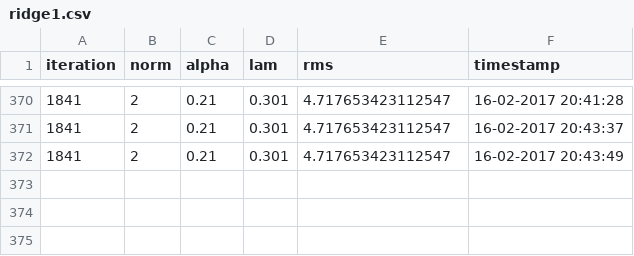
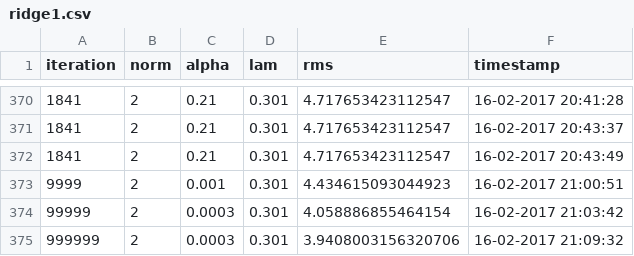
Before and after one commit to SeeTheC/Machine-Learning, a CSV file: Assignment_1/ridge1.csv, drawn as a sheet; only a part is shown, gaps mark what is left out.

```diff
--- a/Assignment_1/ridge1.csv
+++ b/Assignment_1/ridge1.csv
@@ -372 +372,4 @@ iteration,norm,alpha,lam,rms,timestamp
 1841,2,0.21,0.301,4.717653423112547,16-02-2017 20:43:49
+9999,2,0.001,0.301,4.434615093044923,16-02-2017 21:00:51
+99999,2,0.0003,0.301,4.058886855464154,16-02-2017 21:03:42
+999999,2,0.0003,0.301,3.9408003156320706,16-02-2017 21:09:32
```
Also changed, not shown: Assignment_1/output.csv, 1 other file.
